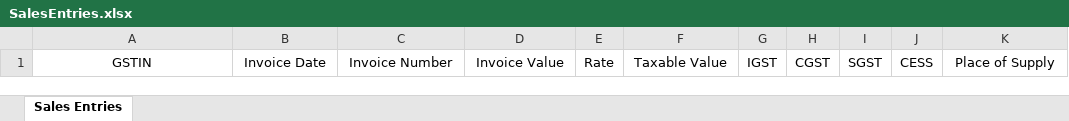
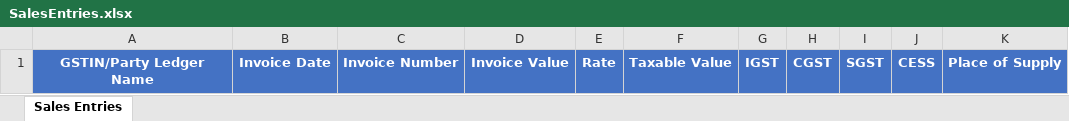
Before and after one commit to Devil7-Softwares/Excel-to-Tally-for-GST, an Excel workbook: E2TGST/Resources/SalesEntries.xlsx, sheet Sales Entries, drawn as a sheet; values as stored, in another font and other column widths than the file's, no borders; table styles not drawn; the diff names each change by its address in the sheet, - before the commit and + after, or states it on an @@ line.

```diff
--- a/E2TGST/Resources/SalesEntries.xlsx (sheet Sales Entries)
+++ b/E2TGST/Resources/SalesEntries.xlsx (sheet Sales Entries)
-A1: GSTIN
+A1: GSTIN/Party Ledger Name
@@ A1:K1 fill: none → #4472C4, bold: off → on, text colour: black → #FFFFFF @@
```
Also changed, not shown: E2TGST/Resources/Bank Entries.xlsx, E2TGST/Resources/PurchaseEntries.xlsx.
